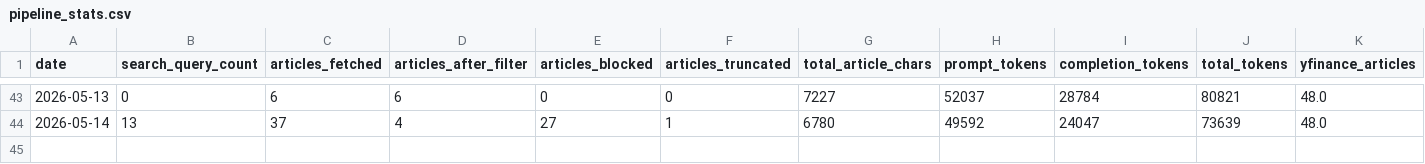
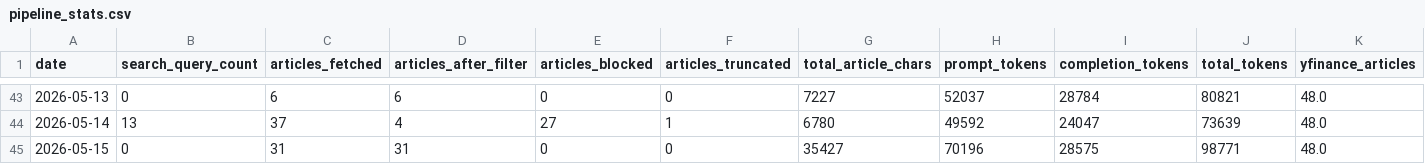
Before and after one commit to marcuslai1/market-dashboard, a CSV file: data/pipeline_stats.csv, drawn as a sheet; only a part is shown, gaps mark what is left out; rows hold the shown columns only; the diff names each change by its address in the sheet, - before the commit and + after, or states it on an @@ line.

```diff
--- a/data/pipeline_stats.csv
+++ b/data/pipeline_stats.csv
+row 45: 2026-05-15 | 0 | 31 | 31 | 0 | 0 | 35427 | 70196 | 28575 | 98771 | 48.0
```
Also changed, not shown: data/claude_analysis.csv, data/market_data.csv, 3 other files.
